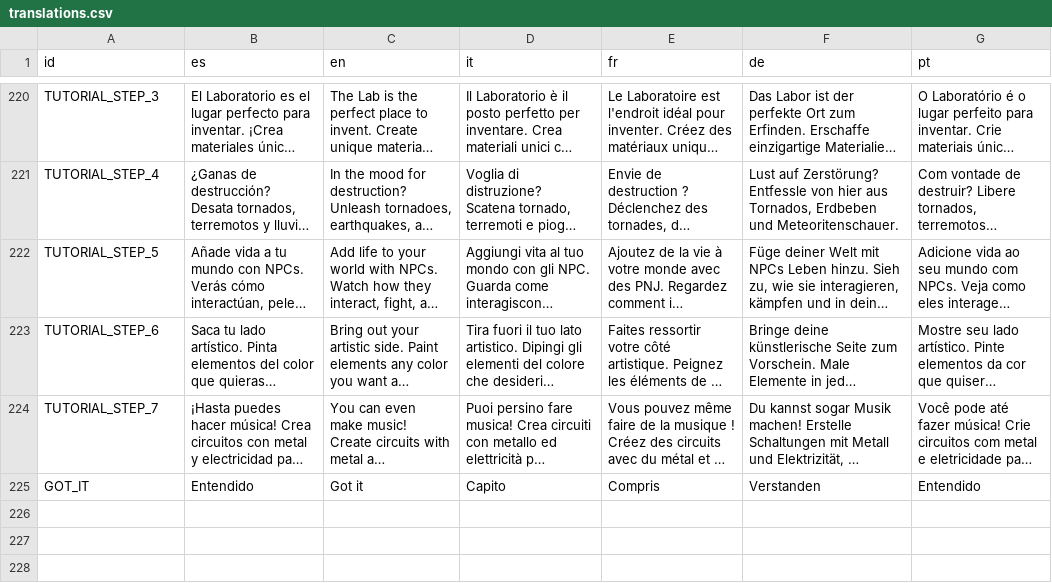
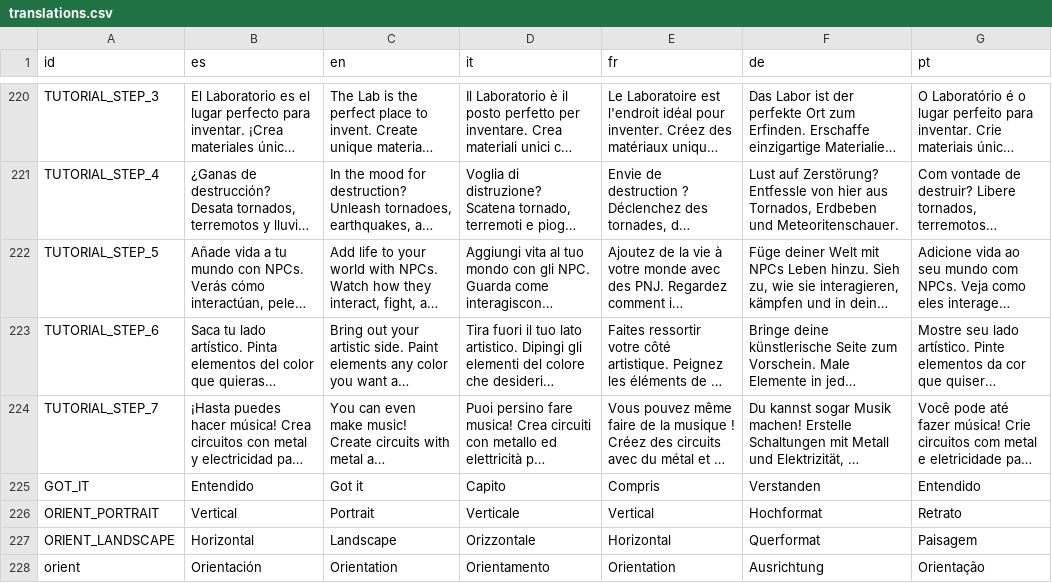
Before and after one commit to OmarSaez/Sandbox-game, a CSV file: sandbox/translations.csv, drawn as a sheet; only a part is shown, gaps mark what is left out; long unchanged cells end in …; the diff names each change by its address in the sheet, - before the commit and + after, or states it on an @@ line.

Commit message:
Se aplica la primera version para poner el juego en modo horizontal

```diff
--- a/sandbox/translations.csv
+++ b/sandbox/translations.csv
+row 226: ORIENT_PORTRAIT | Vertical | Portrait | Verticale | Vertical | Hochformat | Retrato
+row 227: ORIENT_LANDSCAPE | Horizontal | Landscape | Orizzontale | Horizontal | Querformat | Paisagem
+row 228: orient | Orientación | Orientation | Orientamento | Orientation | Ausrichtung | Orientação
```
Also changed, not shown: 8 other files.
